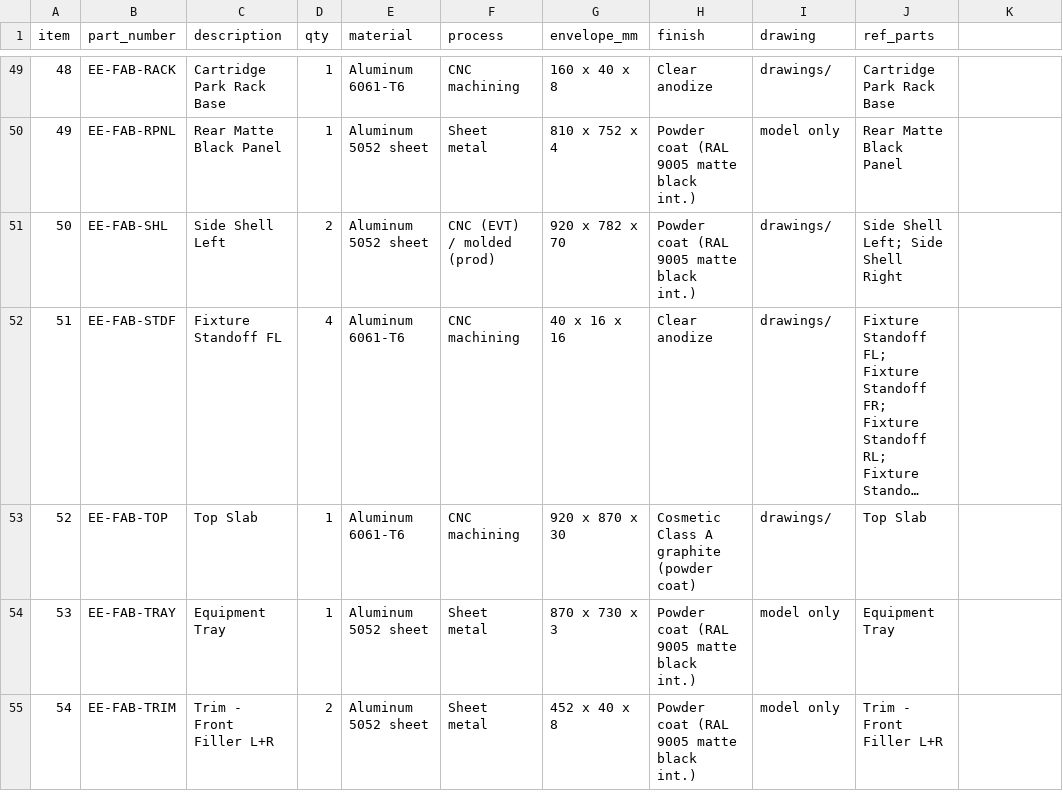
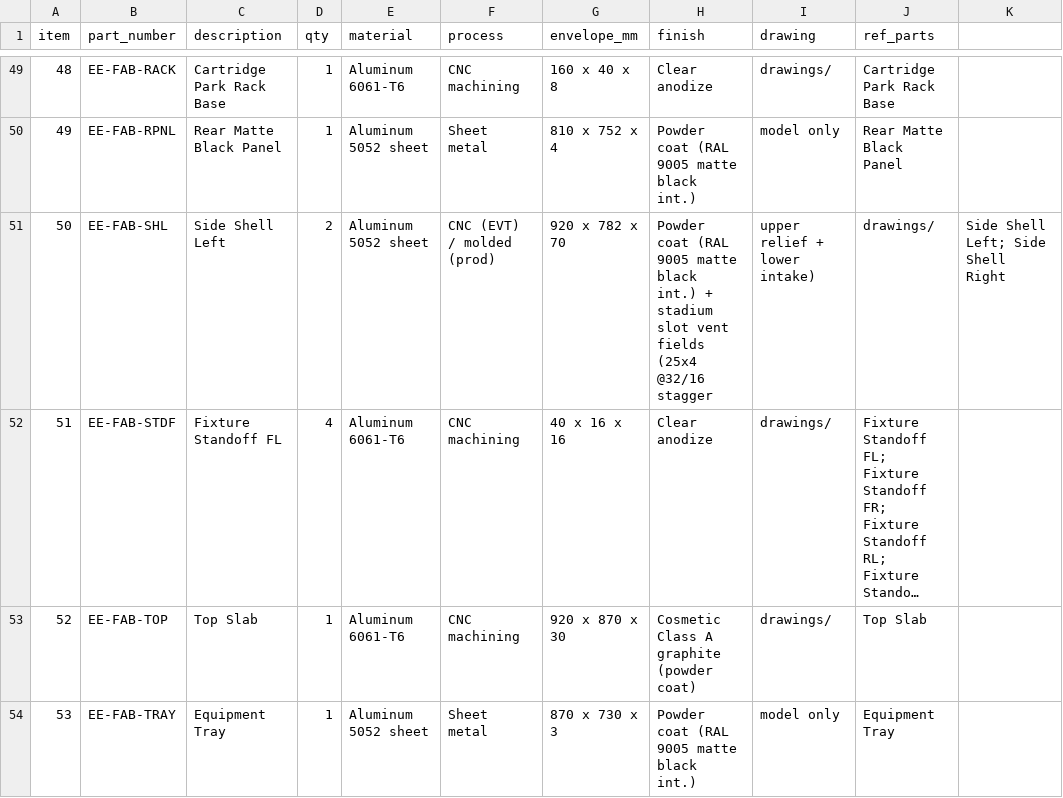
Before and after one commit to jackalkahwati/EE-lab, a CSV file: docs/rfq/fl1-evt-fab-rfq.csv, drawn as a sheet; only a part is shown, gaps mark what is left out; the shorter side is filled out with more unchanged rows; long unchanged cells end in …; the diff names each change by its address in the sheet, - before the commit and + after, or states it on an @@ line.

```diff
--- a/docs/rfq/fl1-evt-fab-rfq.csv
+++ b/docs/rfq/fl1-evt-fab-rfq.csv
-H51 (finish): …black int.)
+H51 (finish): …black int.) + stadium slot vent fields (25x4 @32/16 stagger
-I51 (drawing): drawings/
+I51 (drawing): upper relief + lower intake)
-J51 (ref_parts): Side Shell Left; Side Shell Right
+J51 (ref_parts): drawings/
-K51: (empty)
+K51: Side Shell Left; Side Shell Right
```
Also changed, not shown: 4 other files.
